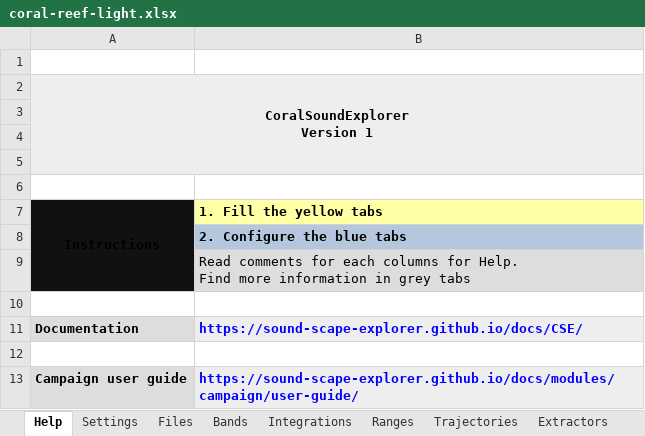
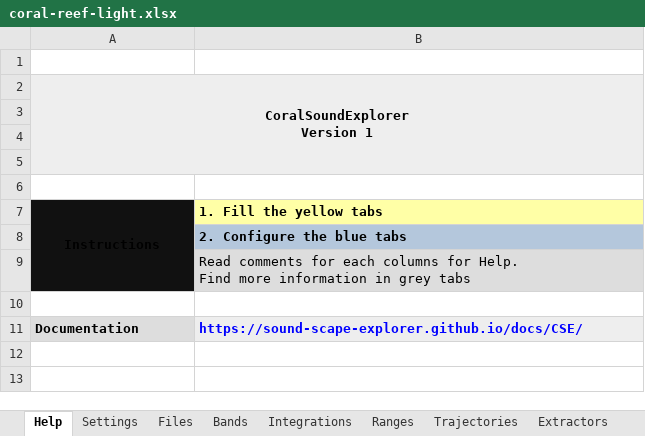
Before and after one commit to sound-scape-explorer/coral-sound-explorer, an Excel workbook: examples/campaigns/coral-reef-light/coral-reef-light.xlsx, sheet Help, drawn as a sheet; values as stored, in another font and other column widths than the file's, no borders; the diff names each change by its address in the sheet, - before the commit and + after, or states it on an @@ line.

```diff
--- a/examples/campaigns/coral-reef-light/coral-reef-light.xlsx (sheet Help)
+++ b/examples/campaigns/coral-reef-light/coral-reef-light.xlsx (sheet Help)
-row 12: (empty)
-row 13: Campaign user guide | https://sound-scape-explorer.github.io/docs/modules/campaign/user-guide/
```
Also changed, not shown: sheet ListExtractors, examples/campaigns/new-campaign/config.xlsx.
